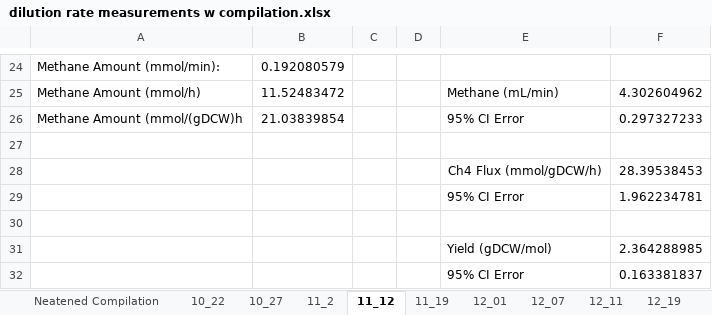
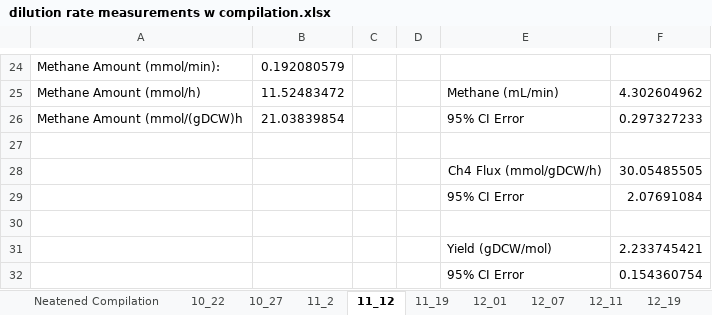
Before and after one commit to marichards/methanococcus, an Excel workbook: Experimental Results/dilution rate measurements w compilation.xlsx, sheet 11_12, drawn as a sheet; only a part is shown, gaps mark what is left out; values as stored, in another font and other column widths than the file's, no borders; the diff names each change by its address in the sheet, - before the commit and + after, or states it on an @@ line.

```diff
--- a/Experimental Results/dilution rate measurements w compilation.xlsx (sheet 11_12)
+++ b/Experimental Results/dilution rate measurements w compilation.xlsx (sheet 11_12)
-F28: 28.39538453
+F28: 30.05485505
-F29: 1.962234781
+F29: 2.07691084
-F31: 2.364288985
+F31: 2.233745421
-F32: 0.163381837
+F32: 0.154360754
```
Also changed, not shown: sheet Neatened Compilation, sheet 10_22, sheet 12_11, sheet 10_27, sheet 11_19, sheet 12_21, 4 more sheets, charts or pictures, Paper/Supplemental File 1_v2.xlsx, 4 other files.
